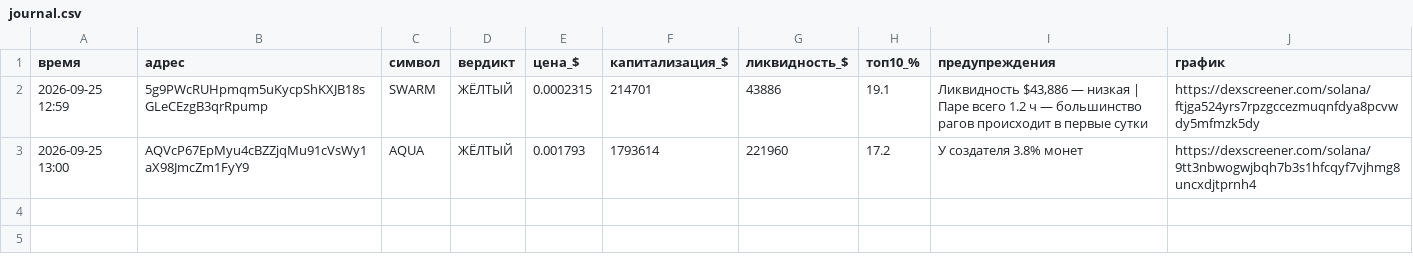
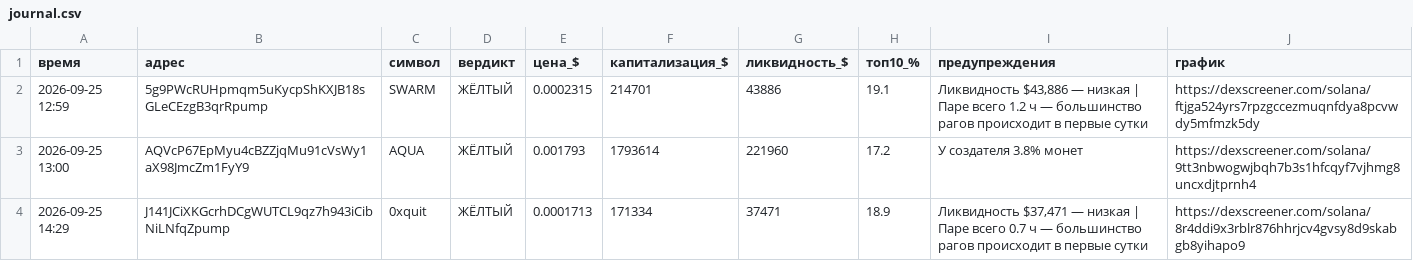
Before and after one commit to kovalkovulian-creator/crypto-scanner-github, a CSV file: journal.csv, drawn as a sheet; the diff names each change by its address in the sheet, - before the commit and + after, or states it on an @@ line.

```diff
--- a/journal.csv
+++ b/journal.csv
+row 4: 2026-09-25 14:29 | J141JCiXKGcrhDCgWUTCL9qz7h943iCibNiLNfqZpump | 0xquit | ЖЁЛТЫЙ | 0.0001713 | 171334 | 37471 | 18.9 | Ликвидность $37,471 — низкая | Паре всего 0.7 ч — большинство рагов происходит в первые сутки | https://dexscreener.com/solana/8r4ddi9x3rblr876hhrjcv4gvsy8d9skabgb8yihapo9
```
Also changed, not shown: 2 other files.
